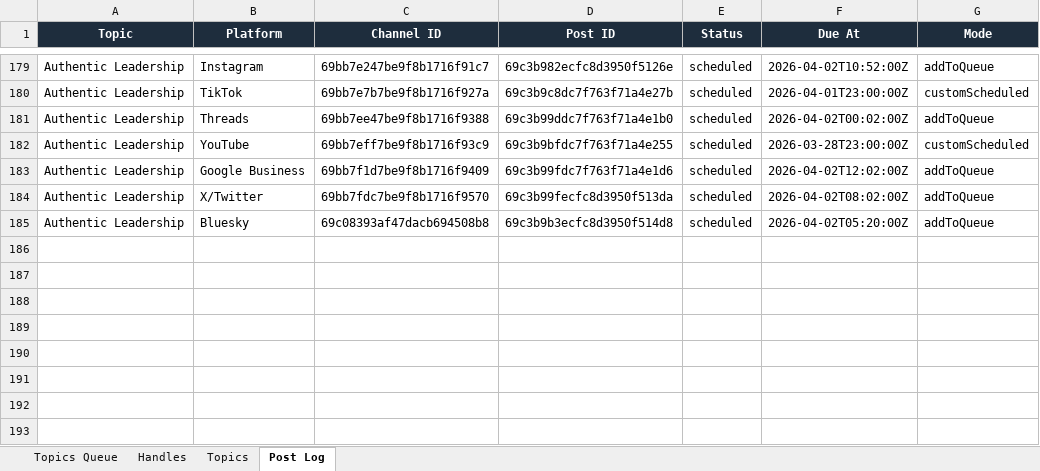
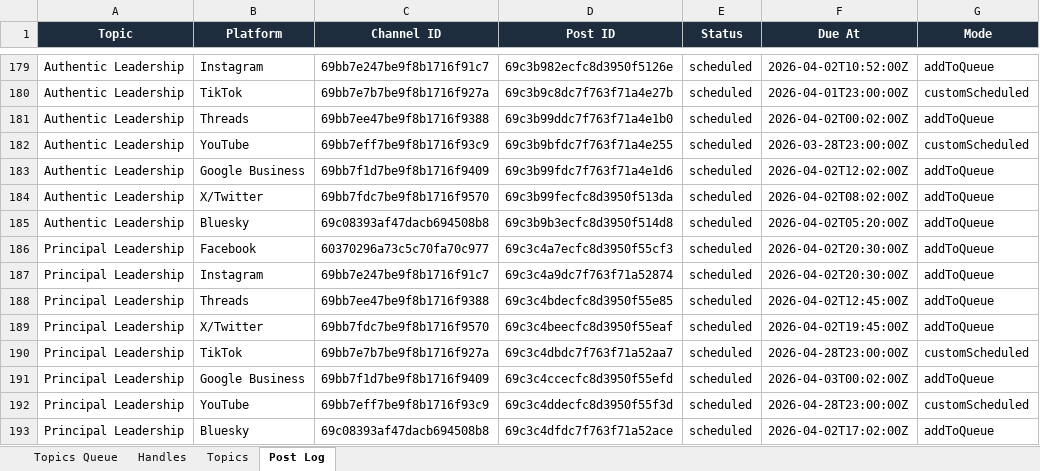
Before and after one commit to jonno-alt/social-images, an Excel workbook: data/handle-database.xlsx, sheet Post Log, drawn as a sheet; only a part is shown, gaps mark what is left out; values as stored, in another font and other column widths than the file's, no borders; the diff names each change by its address in the sheet, - before the commit and + after, or states it on an @@ line.

Commit message:
Update handle database — Principal Leadership

```diff
--- a/data/handle-database.xlsx (sheet Post Log)
+++ b/data/handle-database.xlsx (sheet Post Log)
+row 186: Principal Leadership | Facebook | 60370296a73c5c70fa70c977 | 69c3c4a7ecfc8d3950f55cf3 | scheduled | 2026-04-02T20:30:00Z | addToQueue
+row 187: Principal Leadership | Instagram | 69bb7e247be9f8b1716f91c7 | 69c3c4a9dc7f763f71a52874 | scheduled | 2026-04-02T20:30:00Z | addToQueue
+row 188: Principal Leadership | Threads | 69bb7ee47be9f8b1716f9388 | 69c3c4bdecfc8d3950f55e85 | scheduled | 2026-04-02T12:45:00Z | addToQueue
+row 189: Principal Leadership | X/Twitter | 69bb7fdc7be9f8b1716f9570 | 69c3c4beecfc8d3950f55eaf | scheduled | 2026-04-02T19:45:00Z | addToQueue
+row 190: Principal Leadership | TikTok | 69bb7e7b7be9f8b1716f927a | 69c3c4dbdc7f763f71a52aa7 | scheduled | 2026-04-28T23:00:00Z | customScheduled
+row 191: Principal Leadership | Google Business | 69bb7f1d7be9f8b1716f9409 | 69c3c4ccecfc8d3950f55efd | scheduled | 2026-04-03T00:02:00Z | addToQueue
+row 192: Principal Leadership | YouTube | 69bb7eff7be9f8b1716f93c9 | 69c3c4ddecfc8d3950f55f3d | scheduled | 2026-04-28T23:00:00Z | customScheduled
+row 193: Principal Leadership | Bluesky | 69c08393af47dacb694508b8 | 69c3c4dfdc7f763f71a52ace | scheduled | 2026-04-02T17:02:00Z | addToQueue
```
Also changed, not shown: sheet Handles, sheet Topics, sheet Topics Queue.
